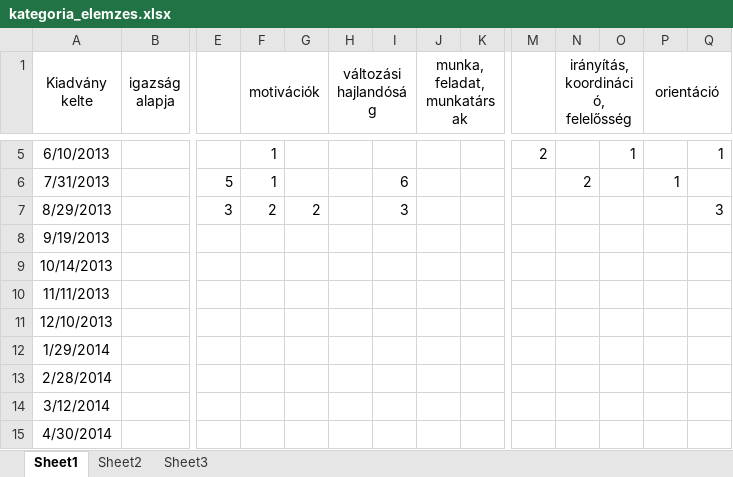
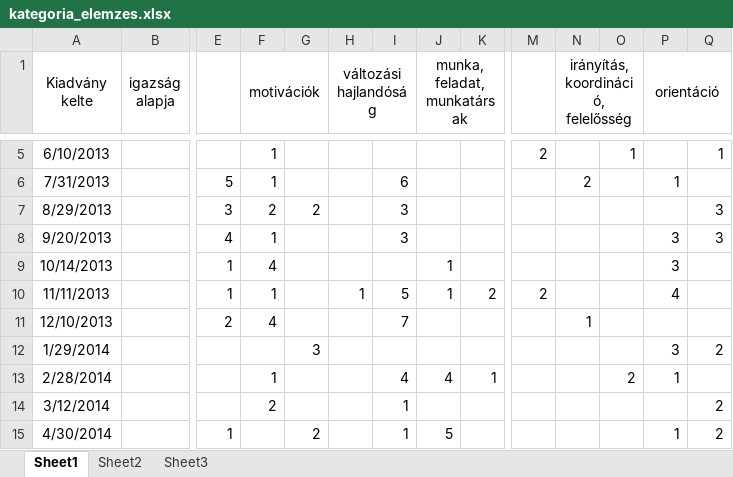
Before and after one commit to whage/szie-szakdoga, an Excel workbook: kategoria_elemzes.xlsx, sheet Sheet1, drawn as a sheet; only a part is shown, gaps mark what is left out; values as stored, in another font and other column widths than the file's, no borders; conditional formats not drawn; removed rows and columns are numbered as before the commit, all else as after; rows hold the shown columns only; the diff covers the shown part only; the diff names each change by its address in the sheet, - before the commit and + after, or states it on an @@ line.

```diff
--- a/kategoria_elemzes.xlsx (sheet Sheet1)
+++ b/kategoria_elemzes.xlsx (sheet Sheet1)
-row 8: 9/19/2013
+row 8: 9/20/2013 |  | 4 | 1 |  |  | 3 |  |  |  |  |  | 3 | 3
-E9:E10: (empty)
+E9:E10: 1
-F9 (motivációk): (empty)
+F9 (motivációk): 4
-J9:J10 (munka, feladat, munkatársak): (empty)
+J9:J10 (munka, feladat, munkatársak): 1
-P9 (orientáció): (empty)
+P9 (orientáció): 3
-F10 (motivációk): (empty)
+F10 (motivációk): 1
-H10 (változási hajlandóság): (empty)
+H10 (változási hajlandóság): 1
-I10: (empty)
+I10: 5
-K10: (empty)
+K10: 2
-M10: (empty)
+M10: 2
-P10 (orientáció): (empty)
+P10 (orientáció): 4
-E11: (empty)
+E11: 2
-F11 (motivációk): (empty)
+F11 (motivációk): 4
-I11: (empty)
+I11: 7
-N11: (empty)
+N11: 1
-G12: (empty)
+G12: 3
-P12 (orientáció): (empty)
+P12 (orientáció): 3
-Q12: (empty)
+Q12: 2
-F13 (motivációk): (empty)
+F13 (motivációk): 1
-I13: (empty)
+I13: 4
-J13 (munka, feladat, munkatársak): (empty)
+J13 (munka, feladat, munkatársak): 4
-K13: (empty)
+K13: 1
-O13: (empty)
+O13: 2
-P13 (orientáció): (empty)
+P13 (orientáció): 1
-F14 (motivációk): (empty)
+F14 (motivációk): 2
-I14:I15: (empty)
+I14:I15: 1
-Q14:Q15: (empty)
+Q14:Q15: 2
-E15: (empty)
+E15: 1
-G15: (empty)
+G15: 2
-J15 (munka, feladat, munkatársak): (empty)
+J15 (munka, feladat, munkatársak): 5
-P15 (orientáció): (empty)
+P15 (orientáció): 1
```
Also changed, not shown: 46 edited cells and cell formats elsewhere in this sheet, 1 other file.
